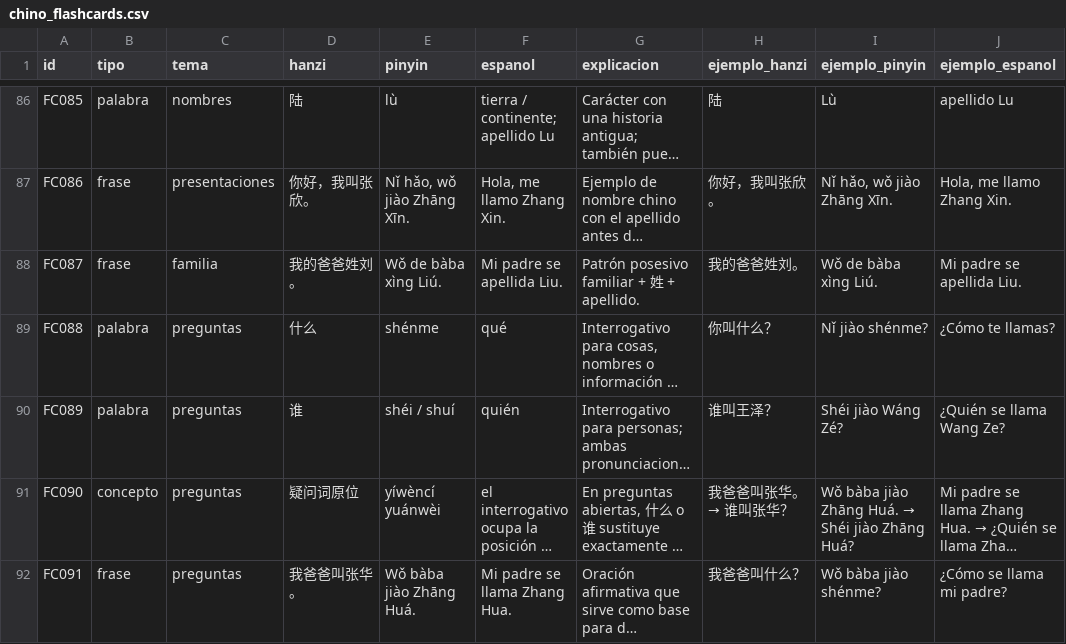
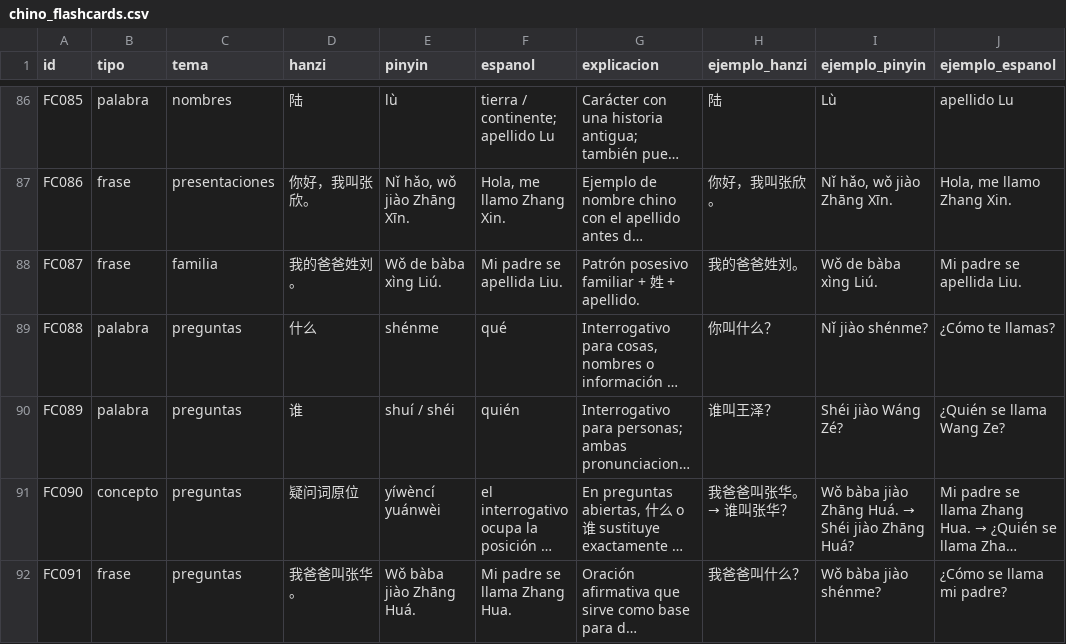
Before and after one commit to janbsc4/Yuwenke, a CSV file: chino_flashcards.csv, drawn as a sheet; only a part is shown, gaps mark what is left out; long unchanged cells end in …; the diff names each change by its address in the sheet, - before the commit and + after, or states it on an @@ line.

Commit message:
refine flashcard copy and pronunciation

```diff
--- a/chino_flashcards.csv
+++ b/chino_flashcards.csv
-E90 (pinyin): shéi / shuí
+E90 (pinyin): shuí / shéi
```
Also changed, not shown: 5 other files.
